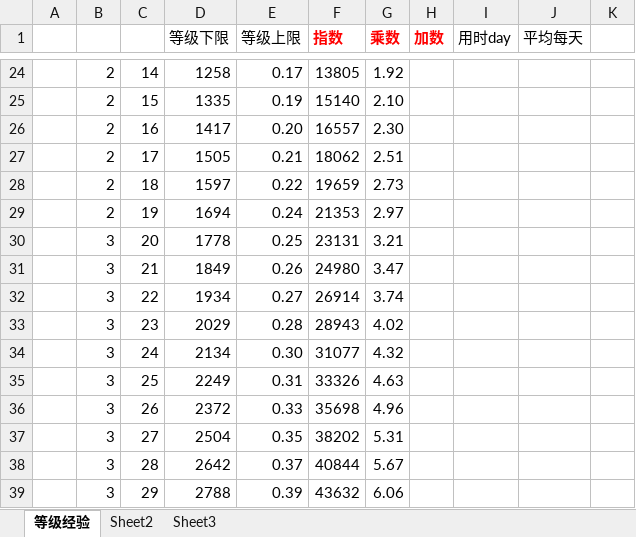
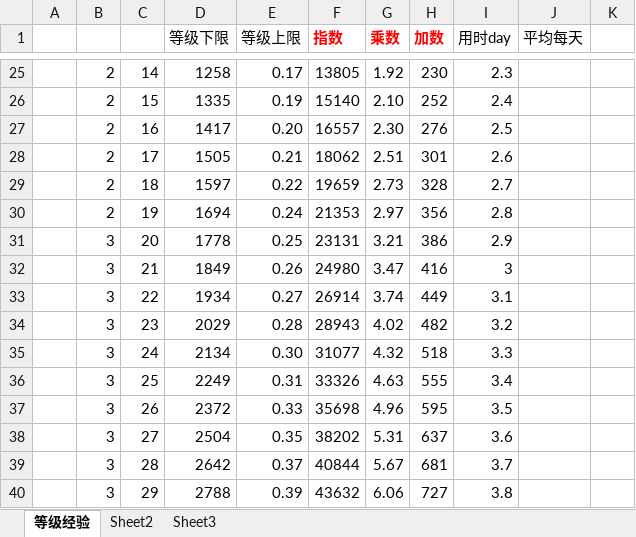
Before and after one commit to Liweimin0512/uRPG, an Excel workbook: Design/s_数值设定/0_数值总表.xlsx, sheet 等级经验, drawn as a sheet; only a part is shown, gaps mark what is left out; values as stored, in another font and other column widths than the file's, no borders; charts and pictures not drawn; addresses are those after the commit; the diff covers the shown part only; the diff names each change by its address in the sheet, - before the commit and + after, or states it on an @@ line.

```diff
--- a/Design/s_数值设定/0_数值总表.xlsx (sheet 等级经验)
+++ b/Design/s_数值设定/0_数值总表.xlsx (sheet 等级经验)
-H25 (加数): (empty)
+H25 (加数): 230
-I25 (用时day): (empty)
+I25 (用时day): 2.3
-H26 (加数): (empty)
+H26 (加数): 252
-I26 (用时day): (empty)
+I26 (用时day): 2.4
-H27 (加数): (empty)
+H27 (加数): 276
-I27 (用时day): (empty)
+I27 (用时day): 2.5
-H28 (加数): (empty)
+H28 (加数): 301
-I28 (用时day): (empty)
+I28 (用时day): 2.6
-H29 (加数): (empty)
+H29 (加数): 328
-I29 (用时day): (empty)
+I29 (用时day): 2.7
-H30 (加数): (empty)
+H30 (加数): 356
-I30 (用时day): (empty)
+I30 (用时day): 2.8
-H31 (加数): (empty)
+H31 (加数): 386
-I31 (用时day): (empty)
+I31 (用时day): 2.9
-H32 (加数): (empty)
+H32 (加数): 416
-I32 (用时day): (empty)
+I32 (用时day): 3
-H33 (加数): (empty)
+H33 (加数): 449
-I33 (用时day): (empty)
+I33 (用时day): 3.1
-H34 (加数): (empty)
+H34 (加数): 482
-I34 (用时day): (empty)
+I34 (用时day): 3.2
-H35 (加数): (empty)
+H35 (加数): 518
-I35 (用时day): (empty)
+I35 (用时day): 3.3
-H36 (加数): (empty)
+H36 (加数): 555
-I36 (用时day): (empty)
+I36 (用时day): 3.4
-H37 (加数): (empty)
+H37 (加数): 595
-I37 (用时day): (empty)
+I37 (用时day): 3.5
-H38 (加数): (empty)
+H38 (加数): 637
-I38 (用时day): (empty)
+I38 (用时day): 3.6
-H39 (加数): (empty)
+H39 (加数): 681
-I39 (用时day): (empty)
+I39 (用时day): 3.7
-H40 (加数): (empty)
+H40 (加数): 727
-I40 (用时day): (empty)
+I40 (用时day): 3.8
```
Also changed, not shown: 1 added row, 89 edited cells and cell formats elsewhere in this sheet, formulas that keep their value, charts or pictures, 7 other files.
